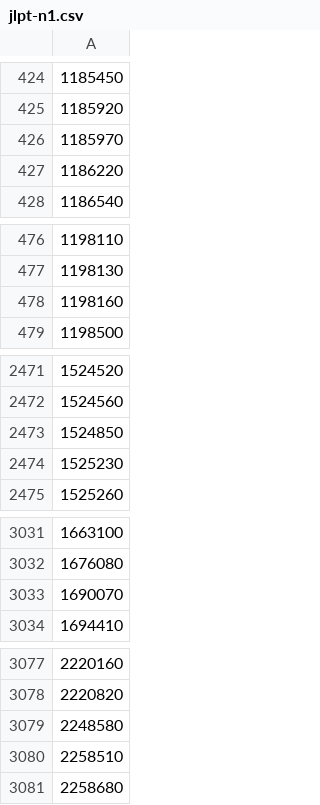
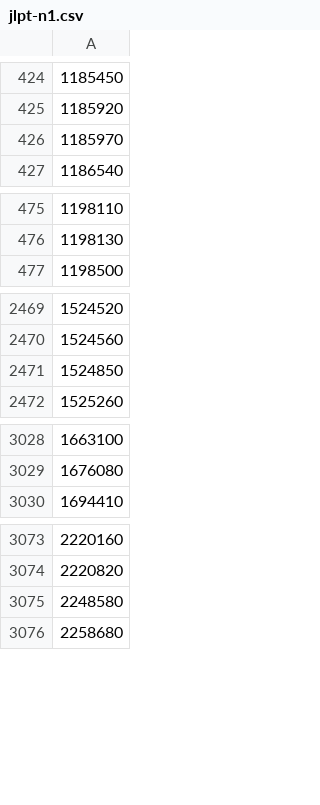
Before and after one commit to Gnurou/tagainijisho, a CSV file: src/core/jmdict/jlpt-n1.csv, drawn as a sheet; only a part is shown, gaps mark what is left out; the diff covers the shown part only; the diff names each change by its address in the sheet, - before the commit and + after, or states it on an @@ line.

Commit message:
jmdict/jlpt1: remove more obsolete/deleted entries
Suggested by Mislav Blažević.

```diff
--- a/src/core/jmdict/jlpt-n1.csv
+++ b/src/core/jmdict/jlpt-n1.csv
-row 427: 1186220
-row 478: 1198160
-row 2474: 1525230
-row 3033: 1690070
-row 3080: 2258510
```
Also changed, not shown: 1 removed row elsewhere in this file.
